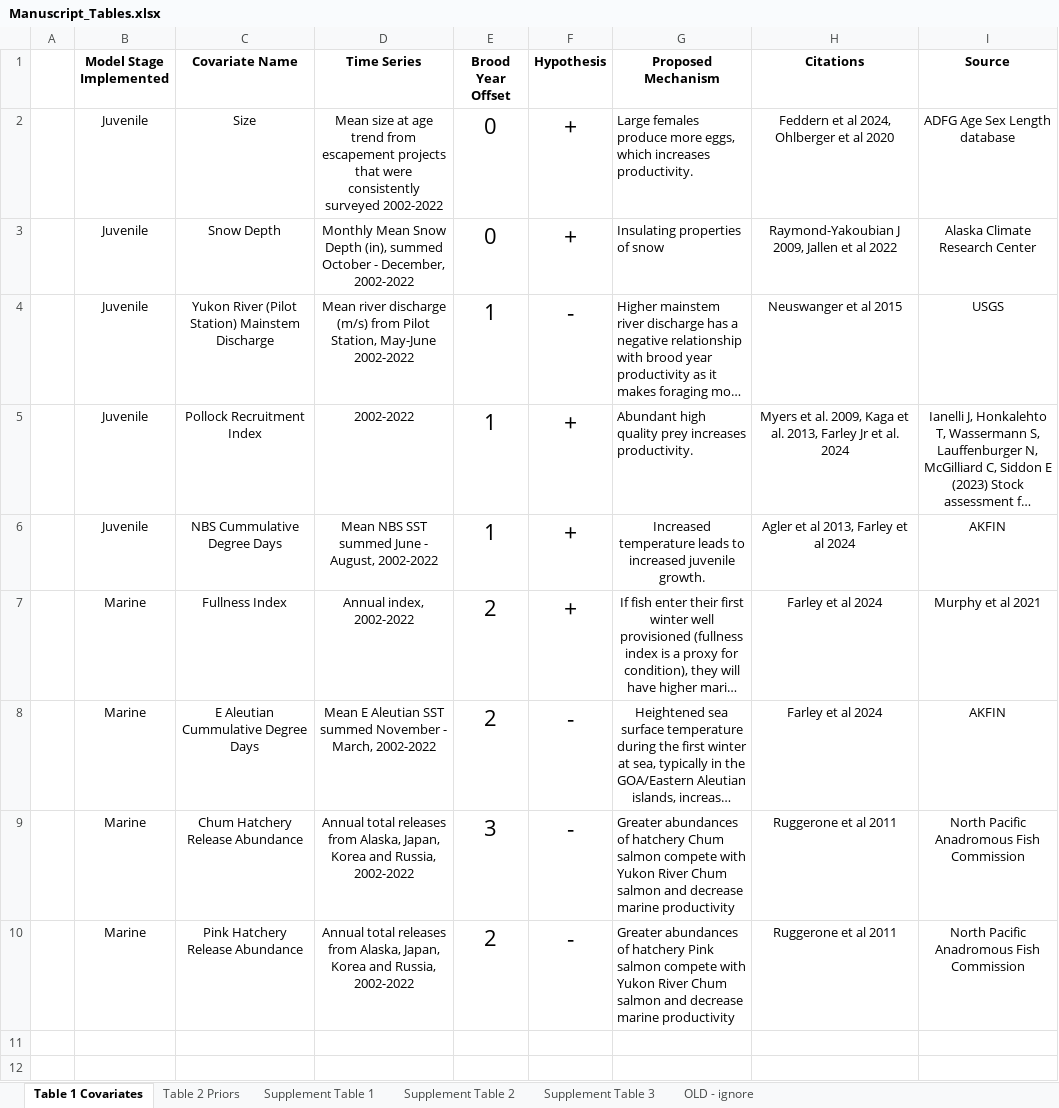
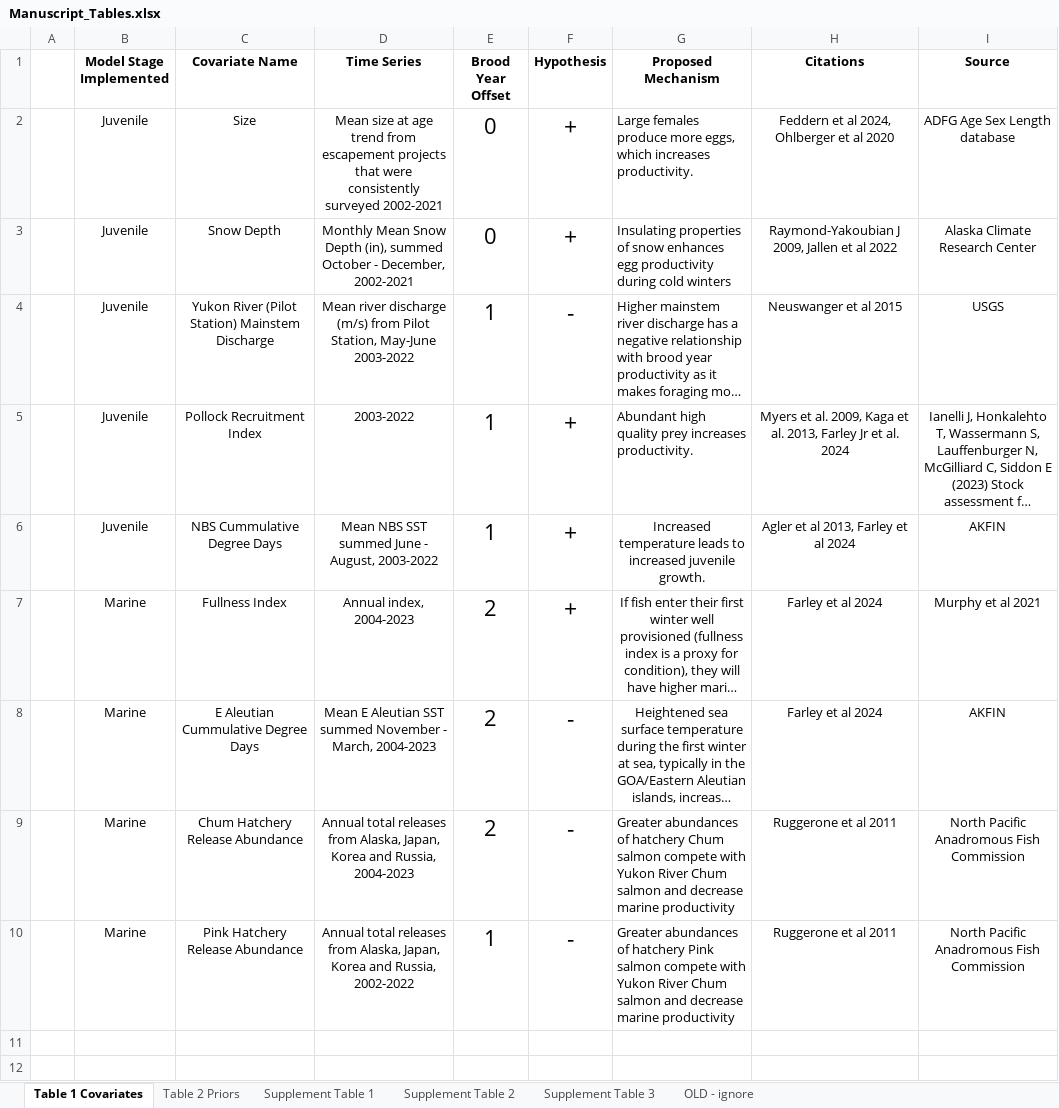
Before and after one commit to genoa-sullaway/Yukon-Chum-IPM, an Excel workbook: writing/Manuscript_Tables.xlsx, sheet Table 1 Covariates, drawn as a sheet; only a part is shown; long unchanged cells end in …; values as stored, in another font and other column widths than the file's, no borders; the diff names each change by its address in the sheet, - before the commit and + after, or states it on an @@ line.

```diff
--- a/writing/Manuscript_Tables.xlsx (sheet Table 1 Covariates)
+++ b/writing/Manuscript_Tables.xlsx (sheet Table 1 Covariates)
-D2 (Time Series): …consistently surveyed 2002-2022
+D2 (Time Series): …consistently surveyed 2002-2021
-D3 (Time Series): …- December, 2002-2022
+D3 (Time Series): …- December, 2002-2021
-G3 (Proposed Mechanism): …of snow
+G3 (Proposed Mechanism): …of snow enhances egg productivity during cold winters
-D4 (Time Series): …Station, May-June 2002-2022
+D4 (Time Series): …Station, May-June 2003-2022
-D5 (Time Series): 2002-2022
+D5 (Time Series): 2003-2022
-D6 (Time Series): Mean NBS SST summed June - August, 2002-2022
+D6 (Time Series): Mean NBS SST summed June - August, 2003-2022
-D7 (Time Series): Annual index, 2002-2022
+D7 (Time Series): Annual index, 2004-2023
-D8 (Time Series): …- March, 2002-2022
+D8 (Time Series): …- March, 2004-2023
-D9 (Time Series): …and Russia, 2002-2022
+D9 (Time Series): …and Russia, 2004-2023
-E9 (Brood Year Offset): 3
+E9 (Brood Year Offset): 2
-E10 (Brood Year Offset): 2
+E10 (Brood Year Offset): 1
```
Also changed, not shown: sheet Supplement Table 2, sheet Table 2 Priors, charts or pictures, 17 other files.
